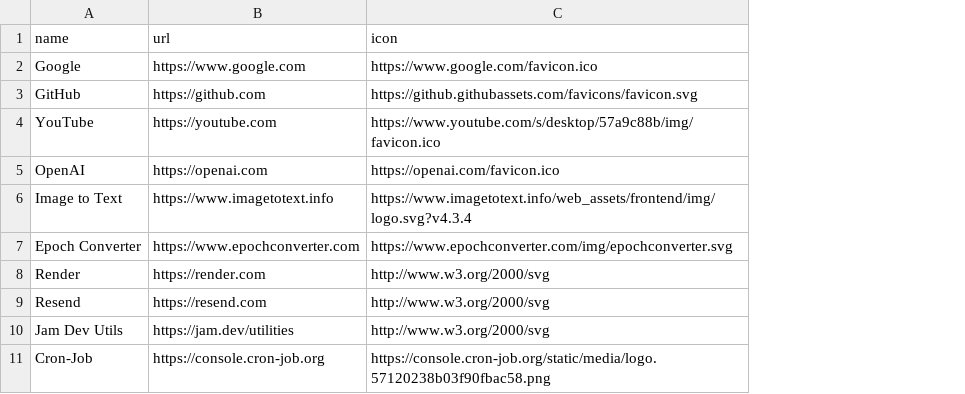
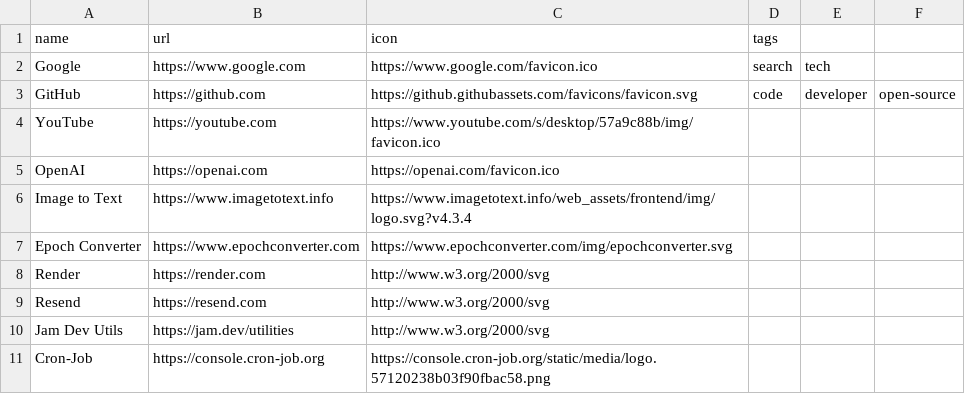
Before and after one commit to AlanJose07/myLocalSetup, a CSV file: myLocalSetupSource.csv, drawn as a sheet; the diff names each change by its address in the sheet, - before the commit and + after, or states it on an @@ line.

Commit message:
Uploading my data source file

```diff
--- a/myLocalSetupSource.csv
+++ b/myLocalSetupSource.csv
+column D (tags), rows 2-3: search | code
+column E, rows 2-3: tech | developer
+column F, row 3: open-source
```
Also changed, not shown: 2 other files.
